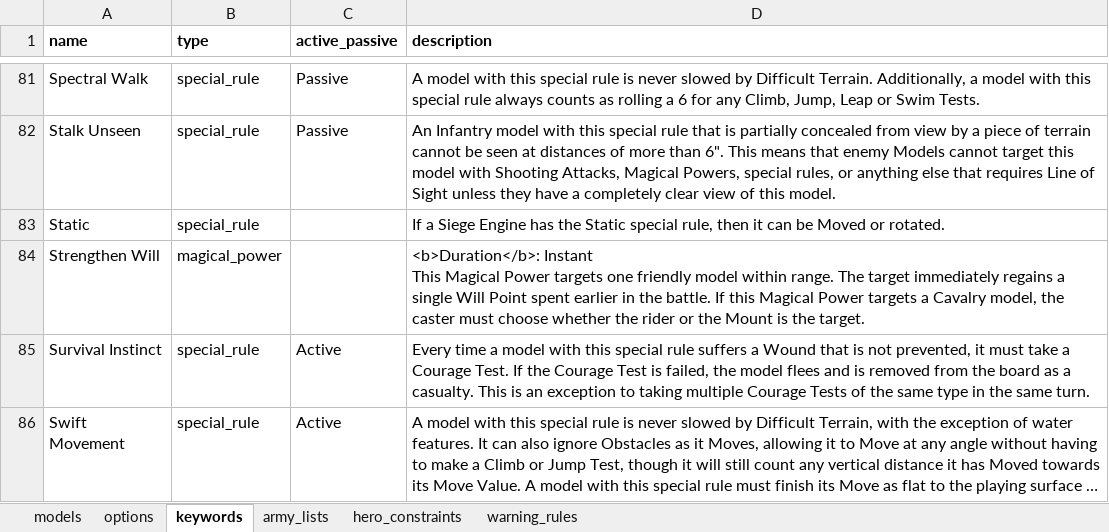
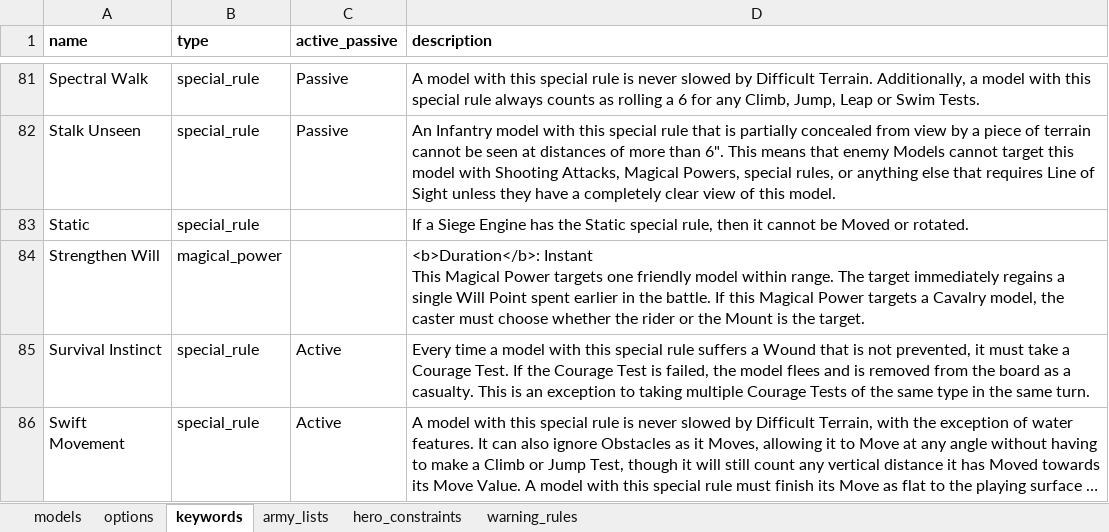
Before and after one commit to avcordaro/mesbg-list-builder-v2024, an Excel workbook: data/mesbg_data.xlsx, sheet keywords, drawn as a sheet; only a part is shown, gaps mark what is left out; long unchanged cells end in …; values as stored, in another font and other column widths than the file's, no borders; charts and pictures and conditional formats not drawn; the diff names each change by its address in the sheet, - before the commit and + after, or states it on an @@ line.

Commit message:
Fixes for Static description and Durin point cost

```diff
--- a/data/mesbg_data.xlsx (sheet keywords)
+++ b/data/mesbg_data.xlsx (sheet keywords)
-D83 (description): …then it can be Moved…
+D83 (description): …then it cannot be Moved…
```
Also changed, not shown: 3 other files.
